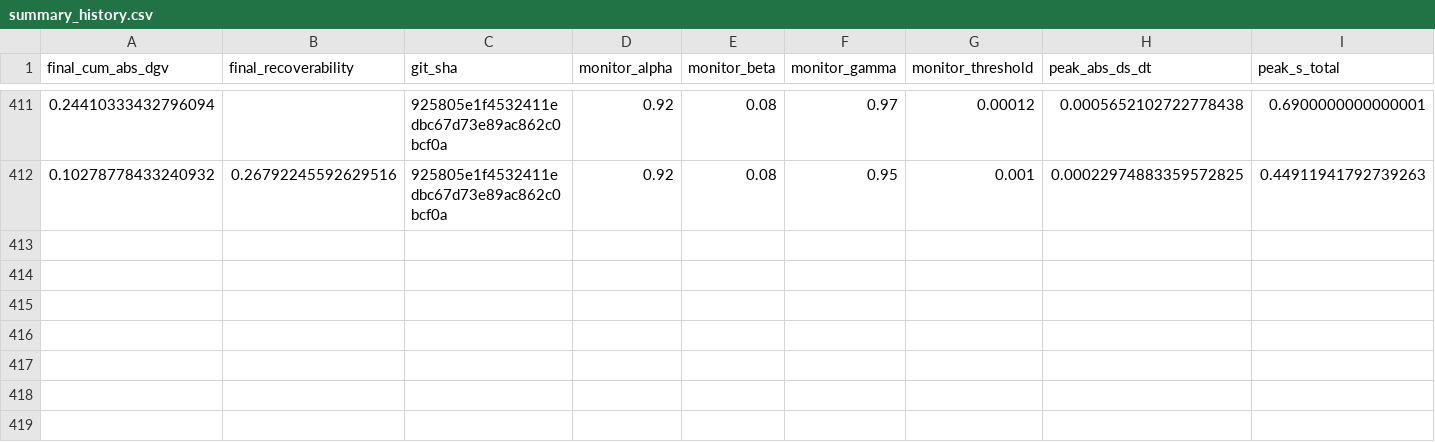
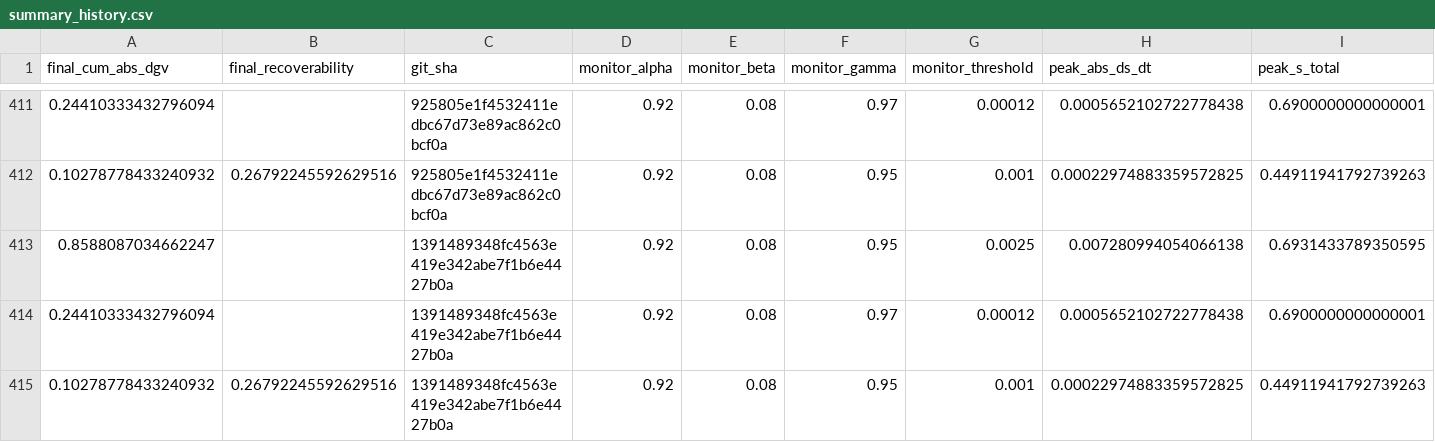
Before and after one commit to willshacklett/god-variable-theory, a CSV file: data/longitudinal/summary_history.csv, drawn as a sheet; only a part is shown, gaps mark what is left out; rows hold the shown columns only; the diff names each change by its address in the sheet, - before the commit and + after, or states it on an @@ line.

```diff
--- a/data/longitudinal/summary_history.csv
+++ b/data/longitudinal/summary_history.csv
+row 413: 0.8588087034662247 |  | 1391489348fc4563e419e342abe7f1b6e4427b0a | 0.92 | 0.08 | 0.95 | 0.0025 | 0.007280994054066138 | 0.6931433789350595
+row 414: 0.24410333432796094 |  | 1391489348fc4563e419e342abe7f1b6e4427b0a | 0.92 | 0.08 | 0.97 | 0.00012 | 0.0005652102722778438 | 0.6900000000000001
+row 415: 0.10278778433240932 | 0.26792245592629516 | 1391489348fc4563e419e342abe7f1b6e4427b0a | 0.92 | 0.08 | 0.95 | 0.001 | 0.00022974883359572825 | 0.44911941792739263
```
Also changed, not shown: data/longitudinal/summary_history_binned.csv.
